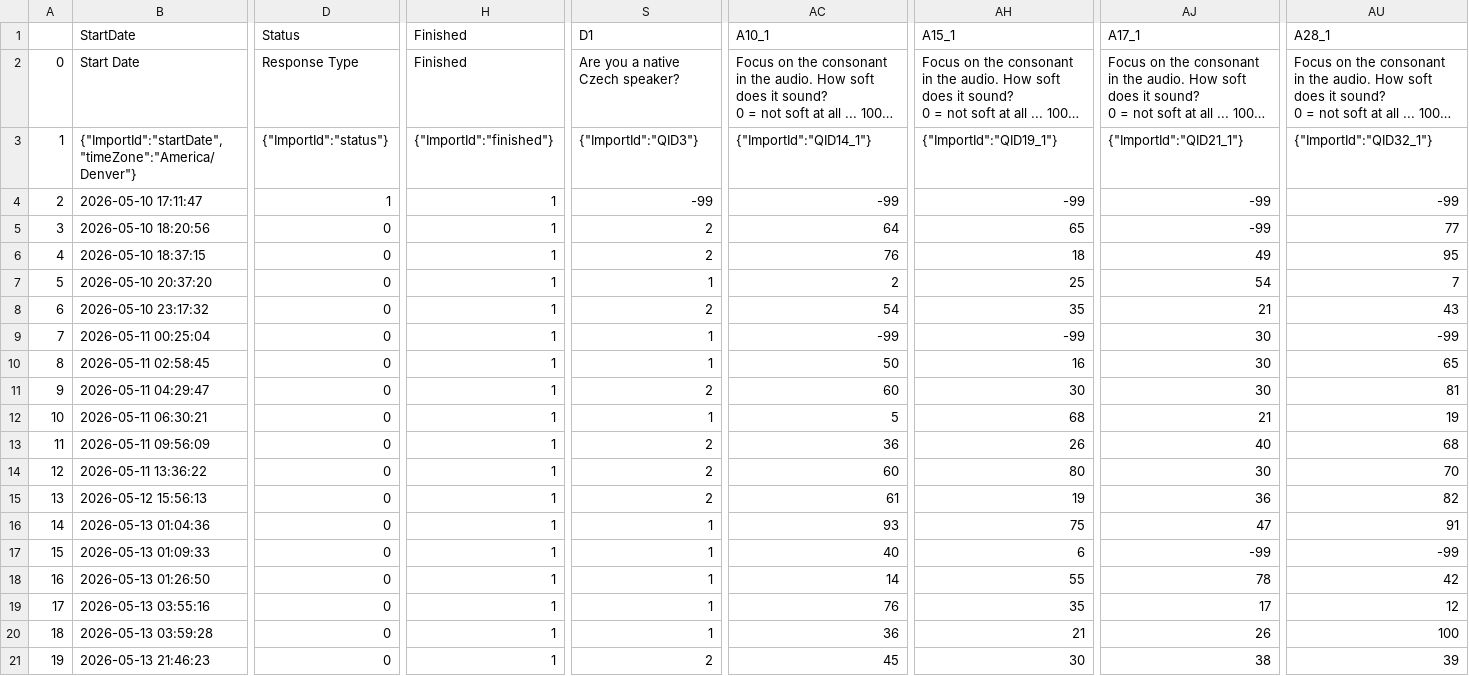
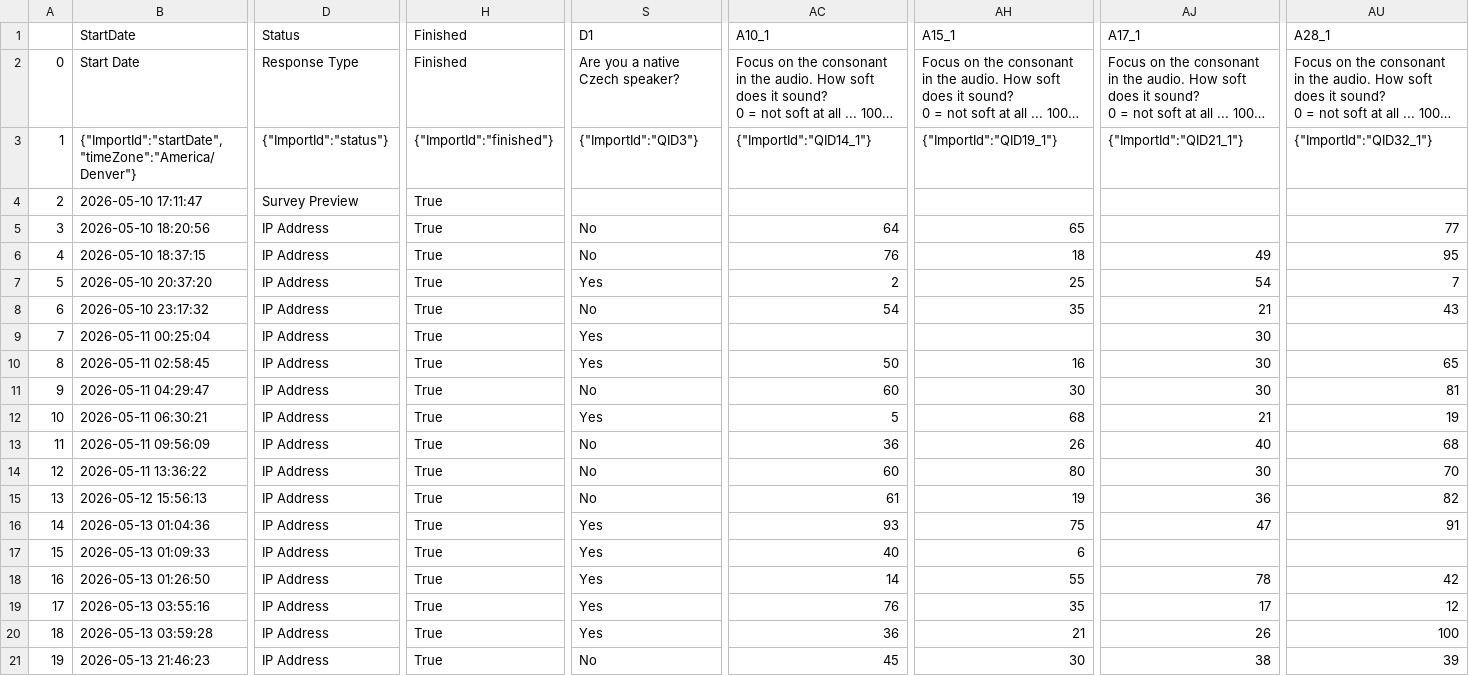
Before and after one commit to vk4444/DATA301_Project, a CSV file: survey/anonymized_data.csv, drawn as a sheet; only a part is shown, gaps mark what is left out; long unchanged cells end in …; the diff covers the shown part only; the diff names each change by its address in the sheet, - before the commit and + after, or states it on an @@ line.

Commit message:
survey data match final format

```diff
--- a/survey/anonymized_data.csv
+++ b/survey/anonymized_data.csv
-D4 (Status): 1
+D4 (Status): Survey Preview
-H4:H21 (Finished): 1
+H4:H21 (Finished): True
-S4 (D1): -99
+S4 (D1): (empty)
-AC4 (A10_1): -99
+AC4 (A10_1): (empty)
-AH4 (A15_1): -99
+AH4 (A15_1): (empty)
-AJ4:AJ5 (A17_1): -99
+AJ4:AJ5 (A17_1): (empty)
-AU4 (A28_1): -99
+AU4 (A28_1): (empty)
-D5:D21 (Status): 0
+D5:D21 (Status): IP Address
-S5:S6 (D1): 2
+S5:S6 (D1): No
-S7 (D1): 1
+S7 (D1): Yes
-S8 (D1): 2
+S8 (D1): No
-S9:S10 (D1): 1
+S9:S10 (D1): Yes
-AC9 (A10_1): -99
+AC9 (A10_1): (empty)
-AH9 (A15_1): -99
+AH9 (A15_1): (empty)
-AU9 (A28_1): -99
+AU9 (A28_1): (empty)
-S11 (D1): 2
+S11 (D1): No
-S12 (D1): 1
+S12 (D1): Yes
-S13:S15 (D1): 2
+S13:S15 (D1): No
-S16:S20 (D1): 1
+S16:S20 (D1): Yes
-AJ17 (A17_1): -99
+AJ17 (A17_1): (empty)
-AU17 (A28_1): -99
+AU17 (A28_1): (empty)
-S21 (D1): 2
+S21 (D1): No
```
Also changed, not shown: 3 added rows and 26 edited cells elsewhere in this file.
